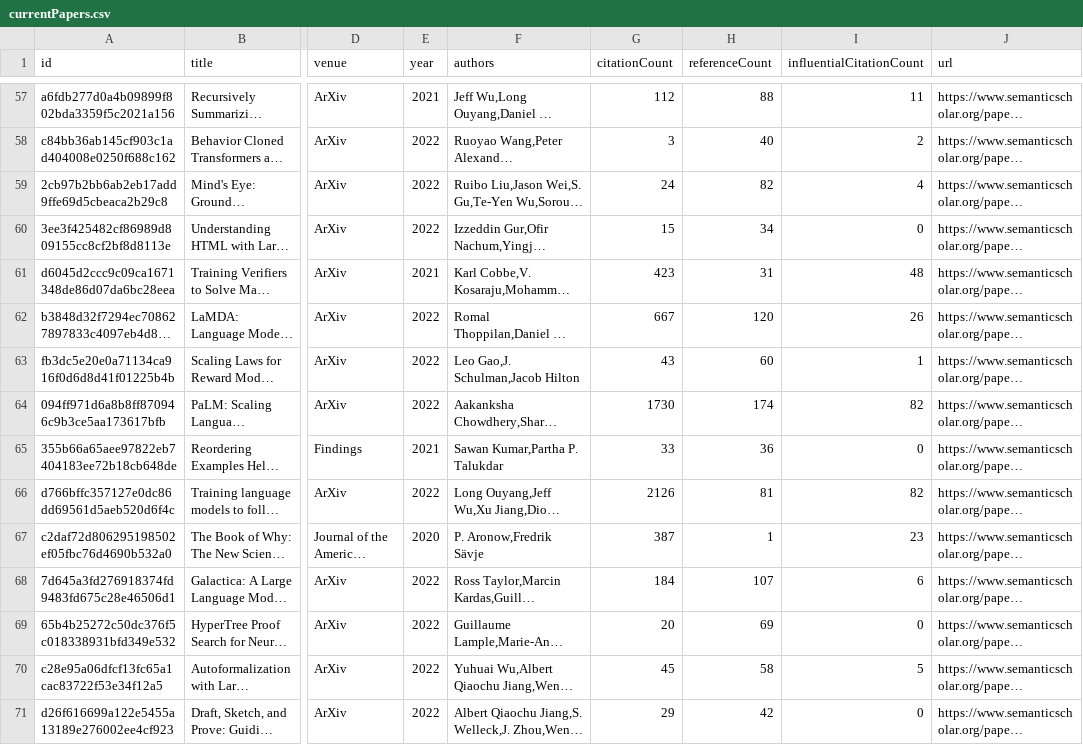
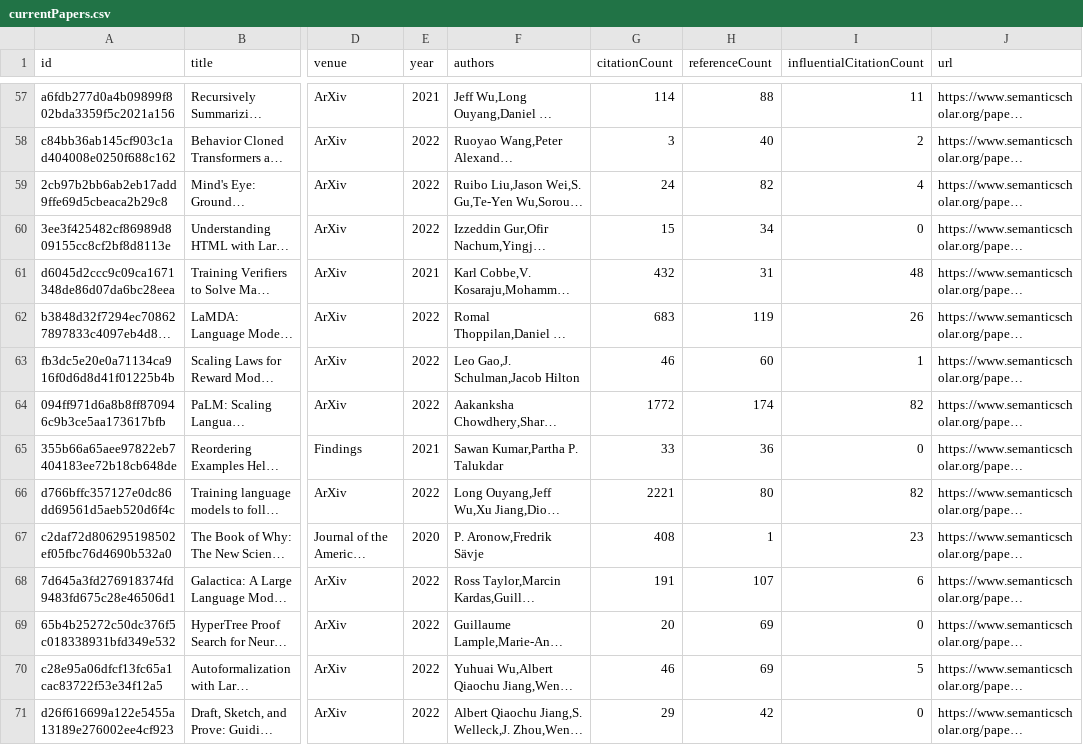
Before and after one commit to avi-jit/Augmented-LMs, a CSV file: data/currentPapers.csv, drawn as a sheet; only a part is shown, gaps mark what is left out; long unchanged cells end in …; the diff covers the shown part only; the diff names each change by its address in the sheet, - before the commit and + after, or states it on an @@ line.

```diff
--- a/data/currentPapers.csv
+++ b/data/currentPapers.csv
-G57 (citationCount): 112
+G57 (citationCount): 114
-G61 (citationCount): 423
+G61 (citationCount): 432
-G62 (citationCount): 667
+G62 (citationCount): 683
-H62 (referenceCount): 120
+H62 (referenceCount): 119
-G63 (citationCount): 43
+G63 (citationCount): 46
-G64 (citationCount): 1730
+G64 (citationCount): 1772
-G66 (citationCount): 2126
+G66 (citationCount): 2221
-H66 (referenceCount): 81
+H66 (referenceCount): 80
-G67 (citationCount): 387
+G67 (citationCount): 408
-G68 (citationCount): 184
+G68 (citationCount): 191
-G70 (citationCount): 45
+G70 (citationCount): 46
-H70 (referenceCount): 58
+H70 (referenceCount): 69
```
Also changed, not shown: 128 edited cells elsewhere in this file, 2 other files.
